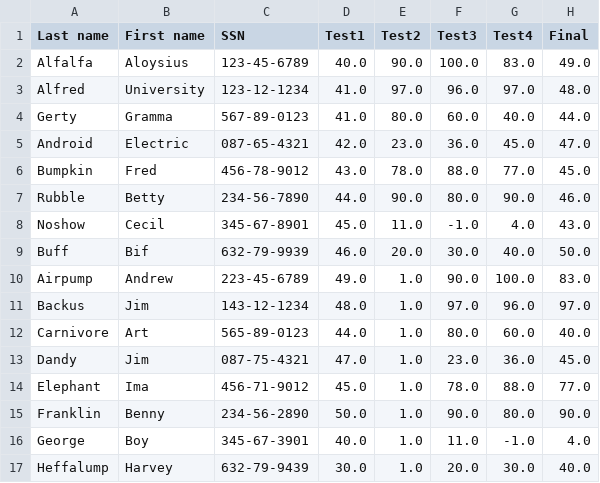
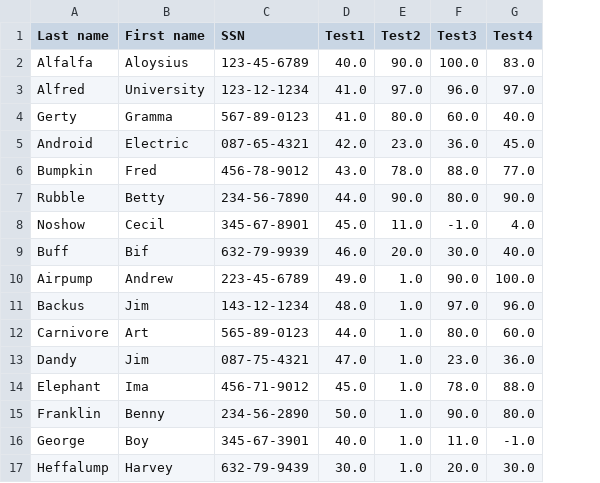
Before and after one commit to ewertonvsilva/binder, a CSV file: support/sample_data/grades.csv, drawn as a sheet; the diff names each change by its address in the sheet, - before the commit and + after, or states it on an @@ line.

Commit message:
Fix CSV formatting by removing duplicate header

```diff
--- a/support/sample_data/grades.csv
+++ b/support/sample_data/grades.csv
-column H (Final), rows 2-17: 49.0 | 48.0 | 44.0 | 47.0 | 45.0 | 46.0 | 43.0 | 50.0 | 83.0 | 97.0 | 40.0 | 45.0 | 77.0 | 90.0 | 4.0 | 40.0
```
